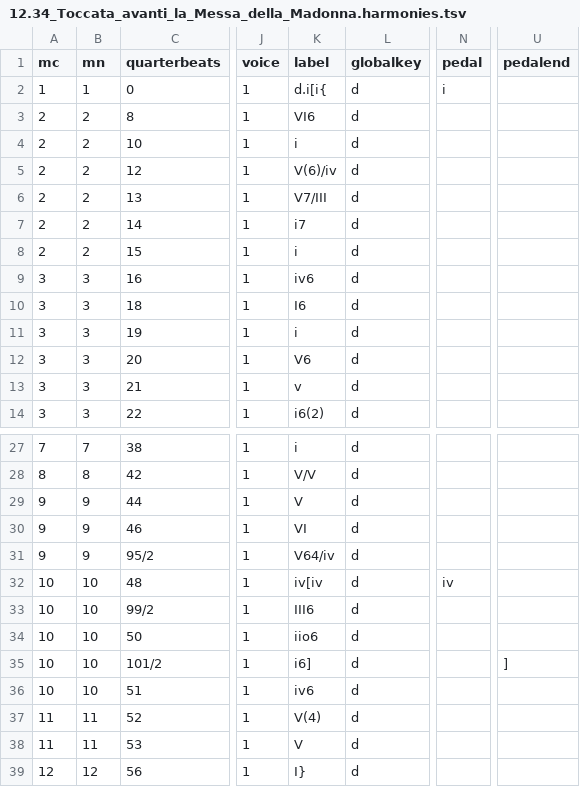
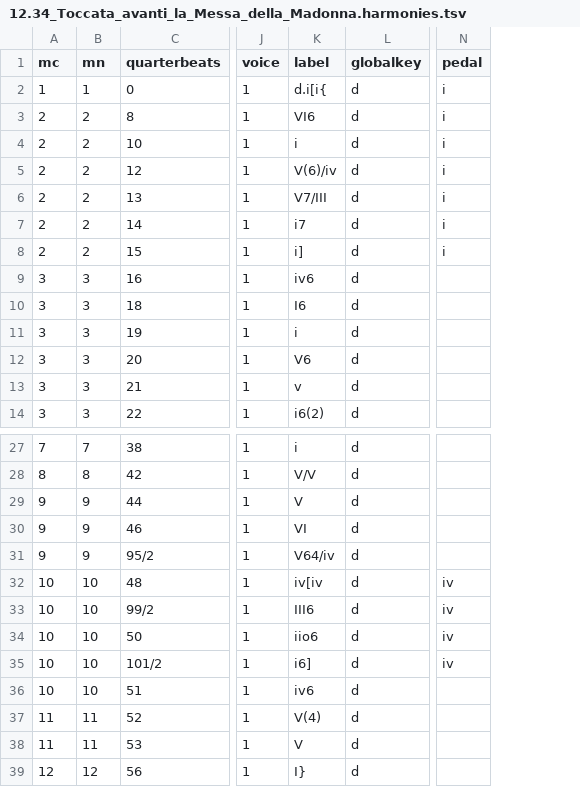
Before and after one commit to DCMLab/frescobaldi_fiori_musicali, a TSV file: harmonies/12.34_Toccata_avanti_la_Messa_della_Madonna.harmonies.tsv, drawn as a sheet; only a part is shown, gaps mark what is left out; the diff names each change by its address in the sheet, - before the commit and + after, or states it on an @@ line.

```diff
--- a/harmonies/12.34_Toccata_avanti_la_Messa_della_Madonna.harmonies.tsv
+++ b/harmonies/12.34_Toccata_avanti_la_Messa_della_Madonna.harmonies.tsv
-column U (pedalend), row 35: ]
-N3:N8 (pedal): (empty)
+N3:N8 (pedal): i
-K8 (label): i
+K8 (label): i]
-N33:N35 (pedal): (empty)
+N33:N35 (pedal): iv
```
Also changed, not shown: metadata.tsv, reviewed/12.34_Toccata_avanti_la_Messa_della_Madonna_reviewed.tsv, 7 other files.
